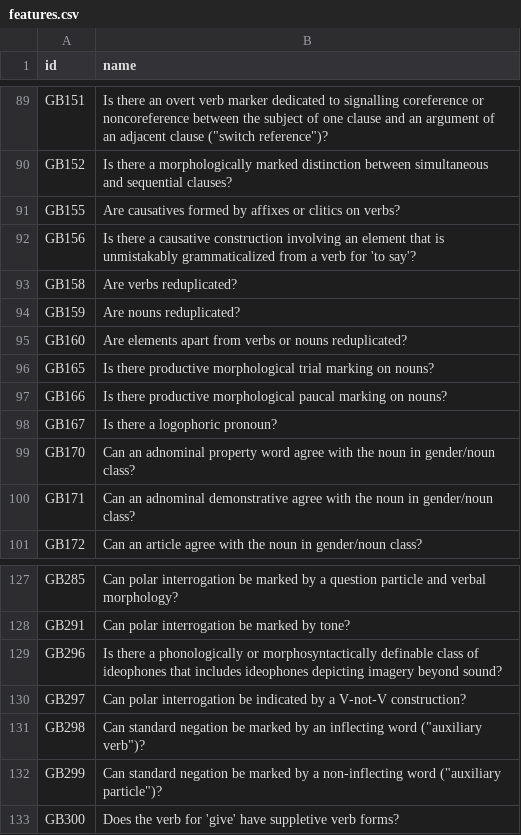
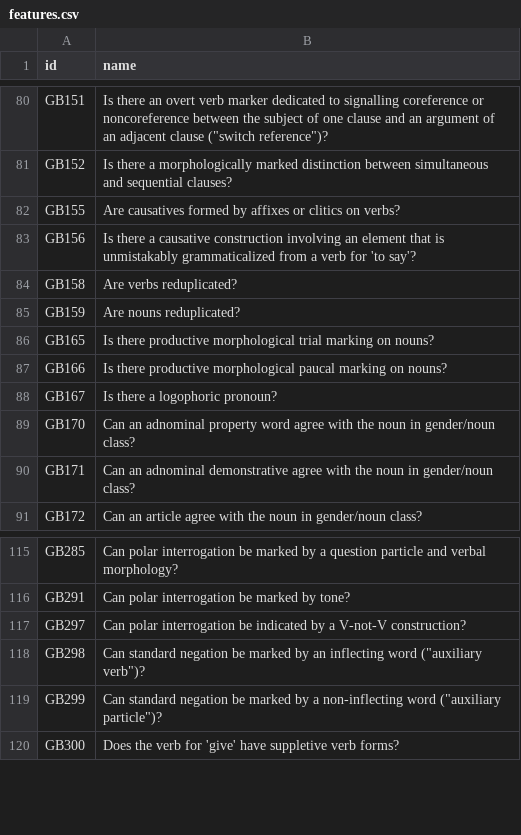
Before and after one commit to laasem/phylogenetic-analysis-of-coptic-influence-on-egyptian-arabic, a CSV file: data/features.csv, drawn as a sheet; only a part is shown, gaps mark what is left out; the diff covers the shown part only.

```diff
--- a/data/features.csv
+++ b/data/features.csv
@@ -94,3 +85,2 @@ GB158,Are verbs reduplicated?
 GB159,Are nouns reduplicated?
-GB160,Are elements apart from verbs or nouns reduplicated?
 GB165,Is there productive morphological trial marking on nouns?
@@ -128,3 +116,2 @@ GB285,Can polar interrogation be marked by a question particle and verbal morpho
 GB291,Can polar interrogation be marked by tone?
-GB296,Is there a phonologically or morphosyntactically definable class of ideophones that includes ideophones depicting imagery beyond sound?
 GB297,Can polar interrogation be indicated by a V-not-V construction?
```
Also changed, not shown: 43 removed rows elsewhere in this file, 1 other file.
